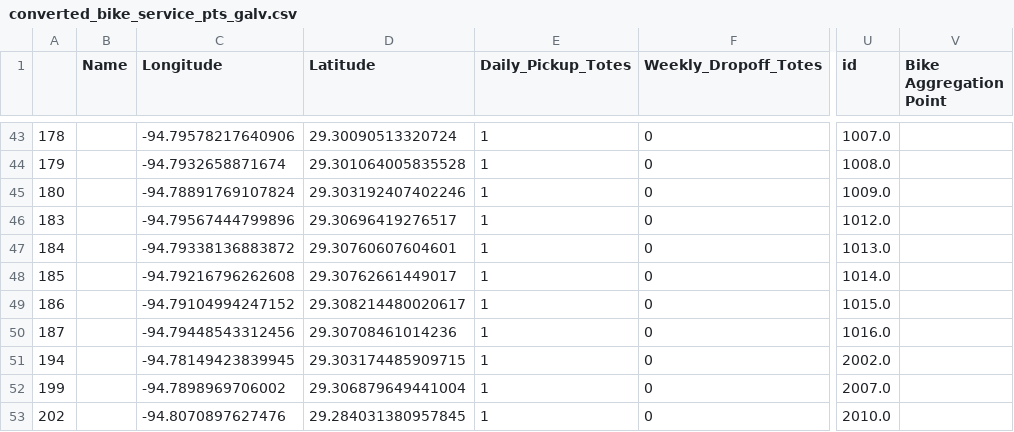
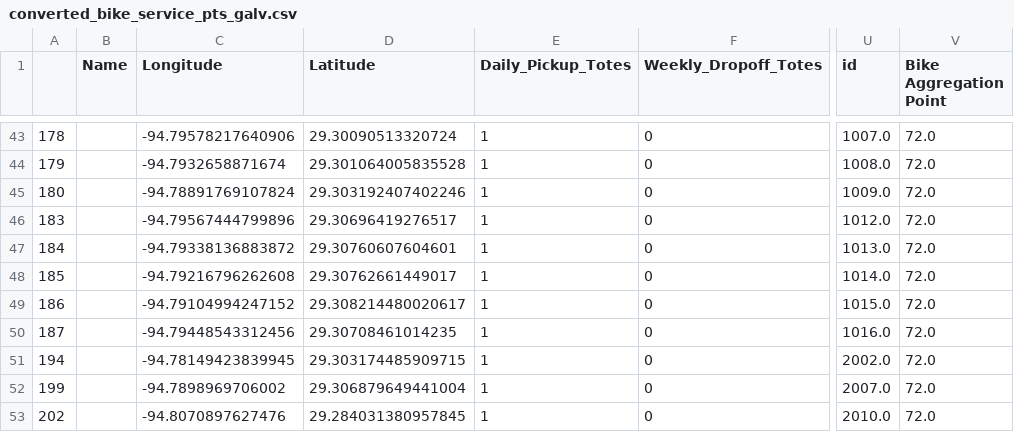
Before and after one commit to dsi-clinic/2023-clinic-perpetual, a CSV file: output/data/converted_bike_service_pts_galv.csv, drawn as a sheet; only a part is shown, gaps mark what is left out; the diff covers the shown part only; the diff names each change by its address in the sheet, - before the commit and + after, or states it on an @@ line.

Commit message:
bug fix in bike_conversion.py

```diff
--- a/output/data/converted_bike_service_pts_galv.csv
+++ b/output/data/converted_bike_service_pts_galv.csv
-V43:V53 (Bike Aggregation Point): (empty)
+V43:V53 (Bike Aggregation Point): 72.0
-D50 (Latitude): 29.30708461014236
+D50 (Latitude): 29.30708461014235
```
Also changed, not shown: 26 edited cells elsewhere in this file, output/data/converted_truck_dropoff_pts_galv.csv, output/data/converted_truck_pickup_pts_galv.csv, 5 other files.
